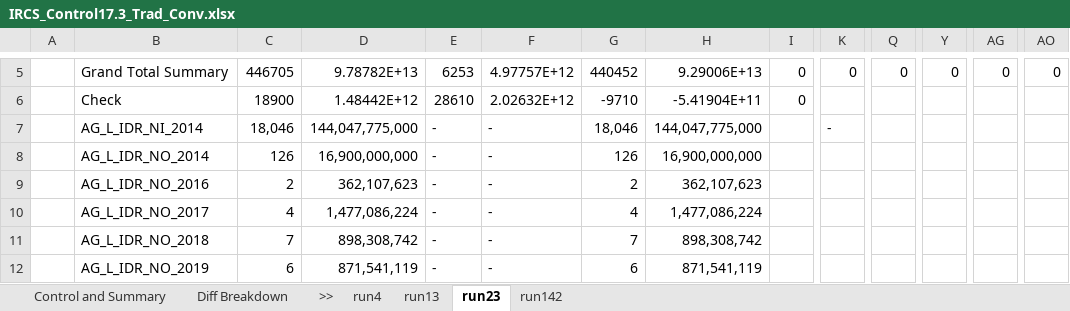
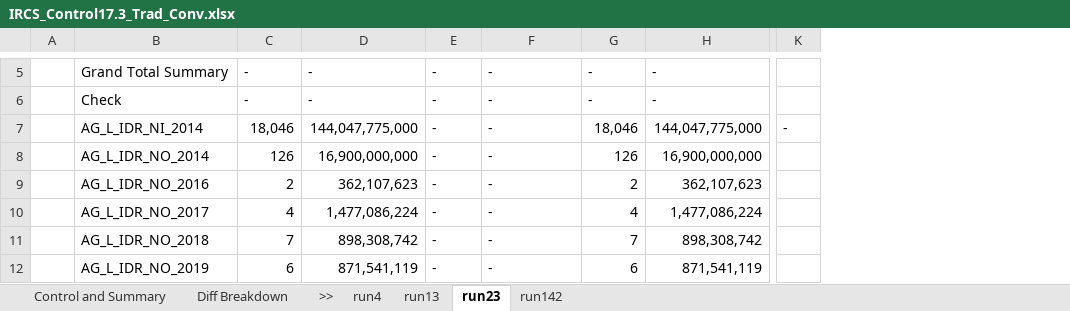
Before and after one commit to Christo-Christo/control_3, an Excel workbook: IRCS3_local/Output/IRCS_Control17.3_Trad_Conv.xlsx, sheet run23, drawn as a sheet; only a part is shown, gaps mark what is left out; values as stored, in another font and other column widths than the file's, no cell formats; removed rows and columns are numbered as before the commit, all else as after; the diff covers the shown part only; the diff names each change by its address in the sheet, - before the commit and + after, or states it on an @@ line.

```diff
--- a/IRCS3_local/Output/IRCS_Control17.3_Trad_Conv.xlsx (sheet run23)
+++ b/IRCS3_local/Output/IRCS_Control17.3_Trad_Conv.xlsx (sheet run23)
-column I, rows 5-6: 0 | 0
-column Q, row 5: 0
-column Y, row 5: 0
-column AG, row 5: 0
-column AO, row 5: 0
-C5: 446705
+C5: -
-D5: 9.78782E+13
+D5: -
-E5: 6253
+E5: -
-F5: 4.97757E+12
+F5: -
-G5: 440452
+G5: -
-H5: 9.29006E+13
+H5: -
-K5: 0
+K5: (empty)
-C6: 18900
+C6: -
-D6: 1.48442E+12
+D6: -
-E6: 28610
+E6: -
-F6: 2.02632E+12
+F6: -
-G6: -9710
+G6: -
-H6: -5.41904E+11
+H6: -
```
Also changed, not shown: 4 added columns and 51 edited cells elsewhere in this sheet, sheet run13, sheet run4, sheet run142, sheet Control and Summary, cell formats, IRCS3_local/Output/IRCS_Control17.3_UL_Conv.xlsx, 4 other files.
